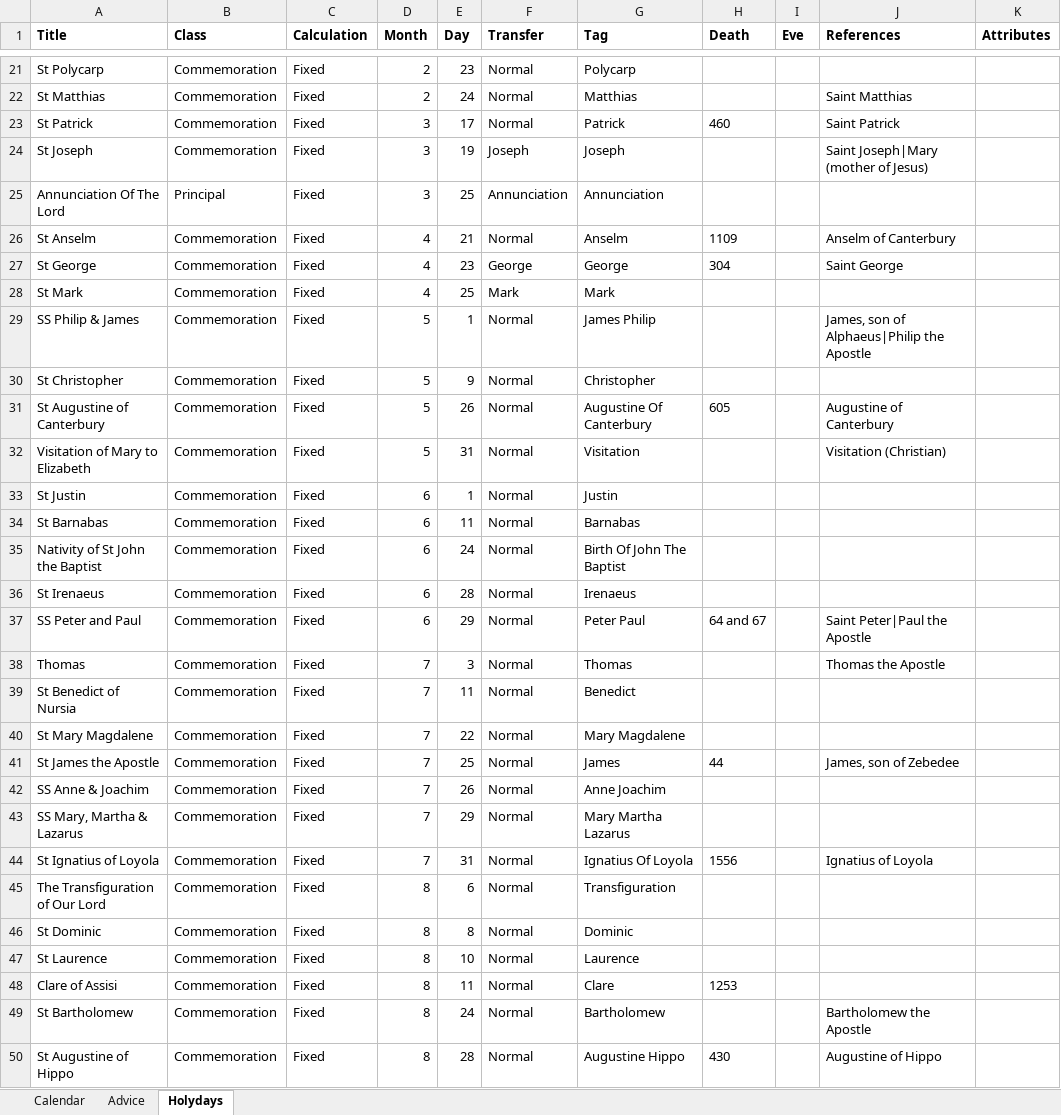
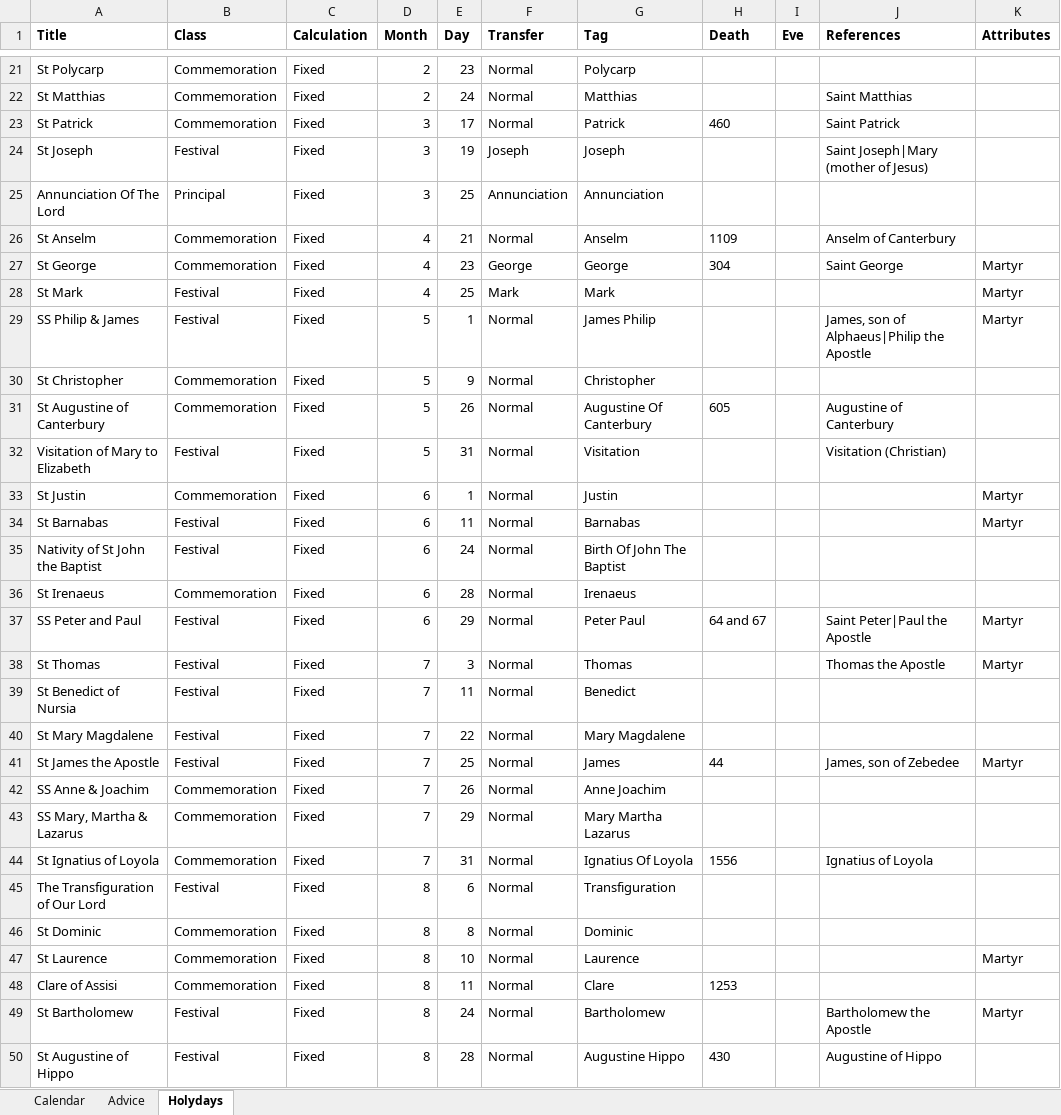
Before and after one commit to martinellison/anglican_calendar, an Excel workbook: data/spreads/hkskh-2024.xlsx, sheet Holydays, drawn as a sheet; only a part is shown, gaps mark what is left out; values as stored, in another font and other column widths than the file's, no borders; the diff covers the shown part only; the diff names each change by its address in the sheet, - before the commit and + after, or states it on an @@ line.

```diff
--- a/data/spreads/hkskh-2024.xlsx (sheet Holydays)
+++ b/data/spreads/hkskh-2024.xlsx (sheet Holydays)
-B24 (Class): Commemoration
+B24 (Class): Festival
-K27:K29 (Attributes): (empty)
+K27:K29 (Attributes): Martyr
-B28:B29 (Class): Commemoration
+B28:B29 (Class): Festival
-B32 (Class): Commemoration
+B32 (Class): Festival
-K33:K34 (Attributes): (empty)
+K33:K34 (Attributes): Martyr
-B34:B35 (Class): Commemoration
+B34:B35 (Class): Festival
-B37:B41 (Class): Commemoration
+B37:B41 (Class): Festival
-K37:K38 (Attributes): (empty)
+K37:K38 (Attributes): Martyr
-A38 (Title): Thomas
+A38 (Title): St Thomas
-K41 (Attributes): (empty)
+K41 (Attributes): Martyr
-B45 (Class): Commemoration
+B45 (Class): Festival
-K47 (Attributes): (empty)
+K47 (Attributes): Martyr
-B49:B50 (Class): Commemoration
+B49:B50 (Class): Festival
-K49 (Attributes): (empty)
+K49 (Attributes): Martyr
```
Also changed, not shown: 28 edited cells elsewhere in this sheet, 21 other files.
